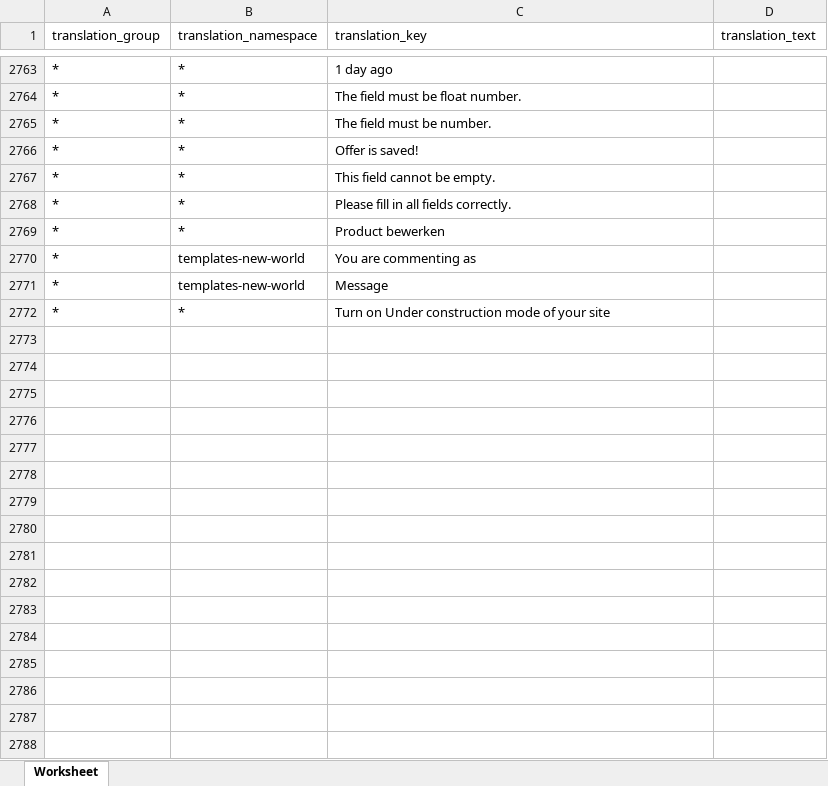
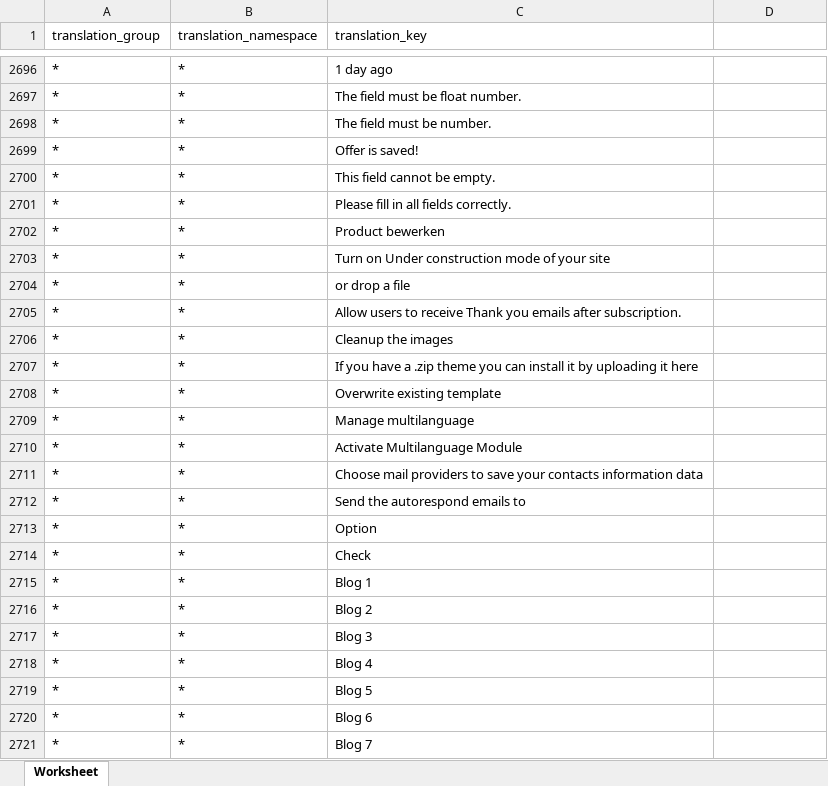
Before and after one commit to microweber/microweber, an Excel workbook: src/MicroweberPackages/Translation/resources/lang_xlsx/en_US.xlsx, sheet Worksheet, drawn as a sheet; only a part is shown, gaps mark what is left out; values as stored, in another font and other column widths than the file's, no borders; removed rows and columns are numbered as before the commit, all else as after; the diff covers the shown part only; the diff names each change by its address in the sheet, - before the commit and + after, or states it on an @@ line.

```diff
--- a/src/MicroweberPackages/Translation/resources/lang_xlsx/en_US.xlsx (sheet Worksheet)
+++ b/src/MicroweberPackages/Translation/resources/lang_xlsx/en_US.xlsx (sheet Worksheet)
-D1: translation_text
+D1: (empty)
-row 2770: * | templates-new-world | You are commenting as
-row 2771: * | templates-new-world | Message
+row 2704: * | * | or drop a file
+row 2705: * | * | Allow users to receive Thank you emails after subscription.
+row 2706: * | * | Cleanup the images
+row 2707: * | * | If you have a .zip theme you can install it by uploading it here
+row 2708: * | * | Overwrite existing template
+row 2709: * | * | Manage multilanguage
+row 2710: * | * | Activate Multilanguage Module
+row 2711: * | * | Choose mail providers to save your contacts information data
+row 2712: * | * | Send the autorespond emails to
+row 2713: * | * | Option
+row 2714: * | * | Check
+row 2715: * | * | Blog 1
+row 2716: * | * | Blog 2
+row 2717: * | * | Blog 3
+row 2718: * | * | Blog 4
+row 2719: * | * | Blog 5
+row 2720: * | * | Blog 6
+row 2721: * | * | Blog 7
```
Also changed, not shown: 306 added rows, 67 removed rows, 12 moved rows and 9 edited cells elsewhere in this sheet, src/MicroweberPackages/Translation/resources/lang_xlsx/bg_BG.xlsx.
